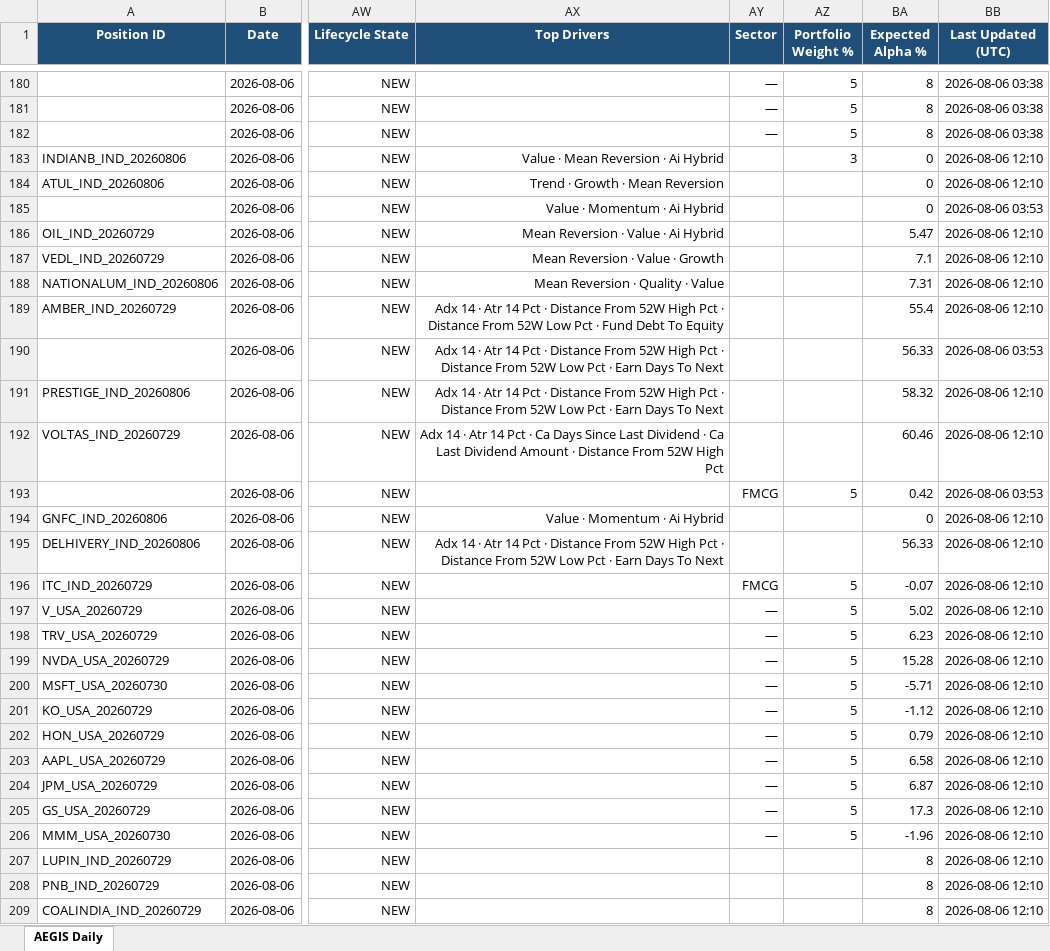
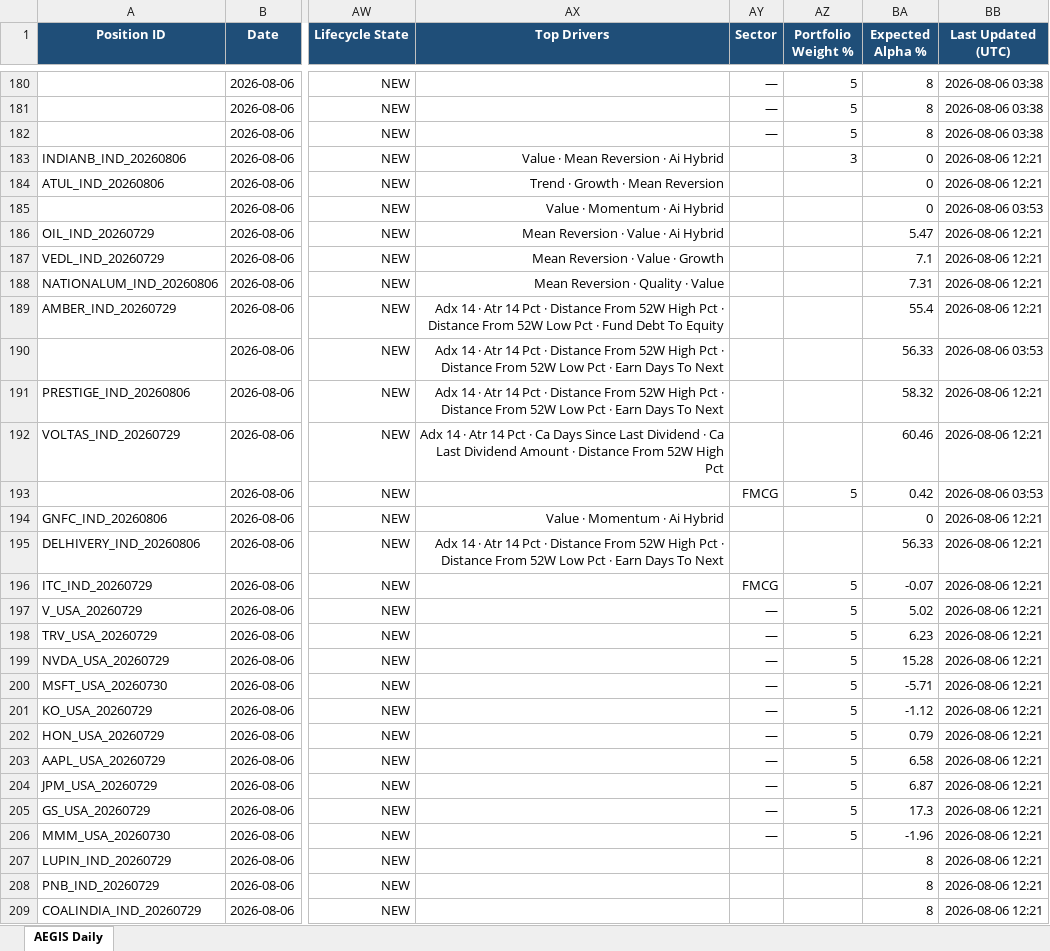
Before and after one commit to gujja330/NexaQuant, an Excel workbook: reports/telegram/aegis_history.xlsx, sheet AEGIS Daily, drawn as a sheet; only a part is shown, gaps mark what is left out; values as stored, in another font and other column widths than the file's, no borders; the diff covers the shown part only; the diff names each change by its address in the sheet, - before the commit and + after, or states it on an @@ line.

```diff
--- a/reports/telegram/aegis_history.xlsx (sheet AEGIS Daily)
+++ b/reports/telegram/aegis_history.xlsx (sheet AEGIS Daily)
-BB183:BB184 (Last Updated (UTC)): 2026-08-06 12:10
+BB183:BB184 (Last Updated (UTC)): 2026-08-06 12:21
-BB186:BB189 (Last Updated (UTC)): 2026-08-06 12:10
+BB186:BB189 (Last Updated (UTC)): 2026-08-06 12:21
-BB191:BB192 (Last Updated (UTC)): 2026-08-06 12:10
+BB191:BB192 (Last Updated (UTC)): 2026-08-06 12:21
-BB194:BB209 (Last Updated (UTC)): 2026-08-06 12:10
+BB194:BB209 (Last Updated (UTC)): 2026-08-06 12:21
```
Also changed, not shown: 47 edited cells elsewhere in this sheet, reports/telegram/aegis_daily_2026-08-06.xlsx, 4 other files.
